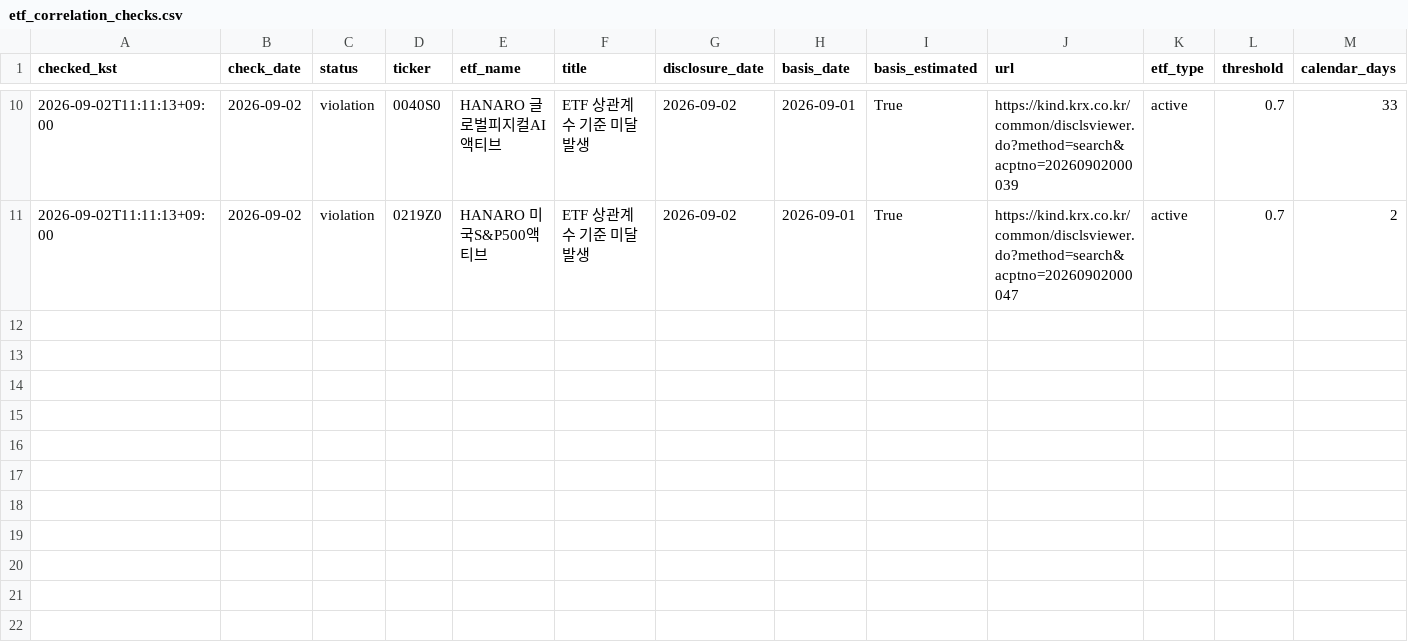
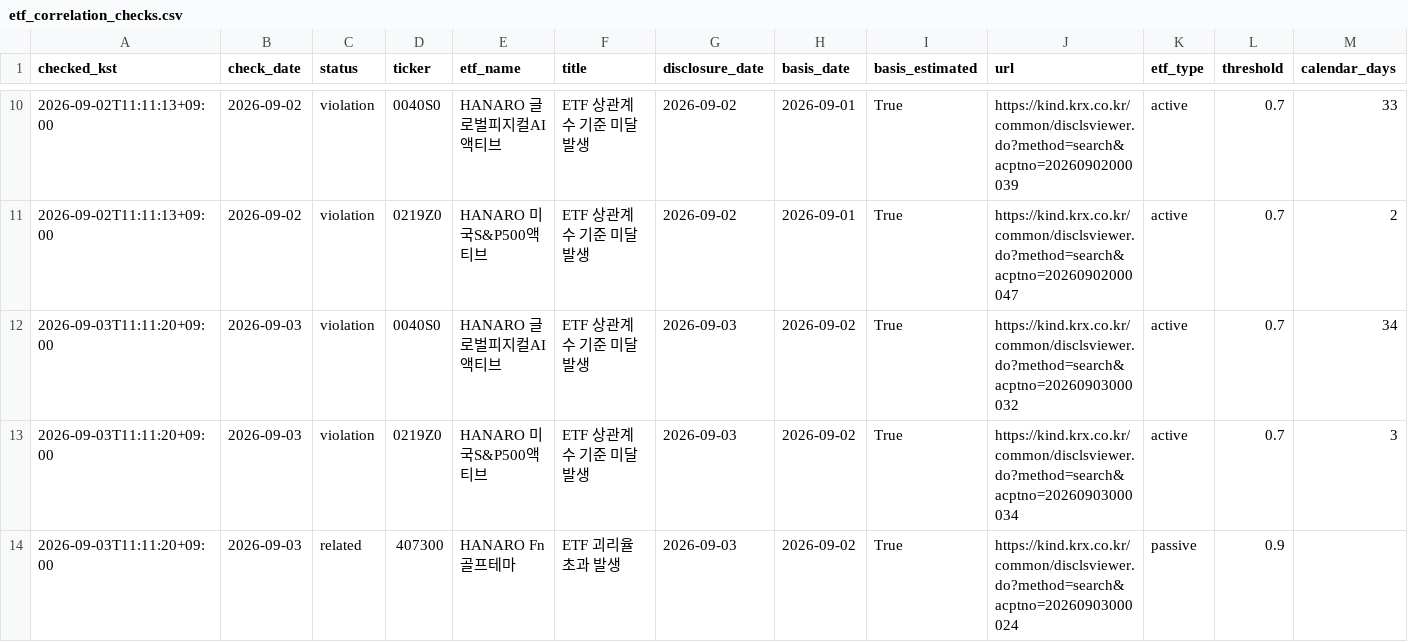
Before and after one commit to deagle1357902468-byte/-, a CSV file: data/etf_correlation_checks.csv, drawn as a sheet; only a part is shown, gaps mark what is left out; rows hold the shown columns only; the diff names each change by its address in the sheet, - before the commit and + after, or states it on an @@ line.

```diff
--- a/data/etf_correlation_checks.csv
+++ b/data/etf_correlation_checks.csv
+row 12: 2026-09-03T11:11:20+09:00 | 2026-09-03 | violation | 0040S0 | HANARO 글로벌피지컬AI액티브 | ETF 상관계수 기준 미달 발생 | 2026-09-03 | 2026-09-02 | True | https://kind.krx.co.kr/common/disclsviewer.do?method=search&acptno=20260903000032 | active | 0.7 | 34
+row 13: 2026-09-03T11:11:20+09:00 | 2026-09-03 | violation | 0219Z0 | HANARO 미국S&P500액티브 | ETF 상관계수 기준 미달 발생 | 2026-09-03 | 2026-09-02 | True | https://kind.krx.co.kr/common/disclsviewer.do?method=search&acptno=20260903000034 | active | 0.7 | 3
+row 14: 2026-09-03T11:11:20+09:00 | 2026-09-03 | related | 407300 | HANARO Fn골프테마 | ETF 괴리율 초과 발생 | 2026-09-03 | 2026-09-02 | True | https://kind.krx.co.kr/common/disclsviewer.do?method=search&acptno=20260903000024 | passive | 0.9
```
Also changed, not shown: 1 other file.
